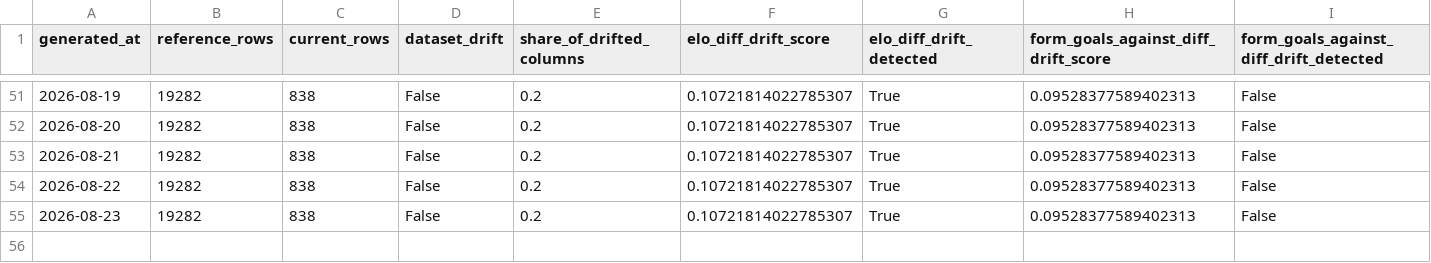
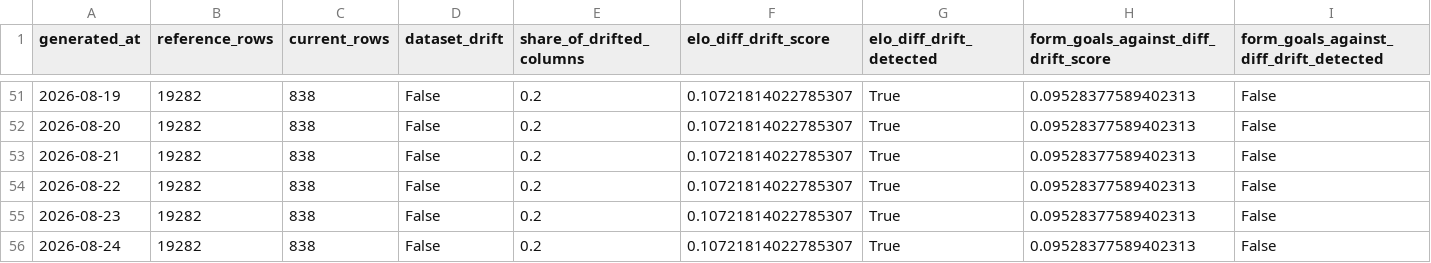
Before and after one commit to dilipna/wc26-mlops, a CSV file: data/monitoring/drift_history.csv, drawn as a sheet; only a part is shown, gaps mark what is left out; rows hold the shown columns only; the diff names each change by its address in the sheet, - before the commit and + after, or states it on an @@ line.

```diff
--- a/data/monitoring/drift_history.csv
+++ b/data/monitoring/drift_history.csv
+row 56: 2026-08-24 | 19282 | 838 | False | 0.2 | 0.10721814022785307 | True | 0.09528377589402313 | False
```
Also changed, not shown: data/monitoring/data_quality_history.csv, data/predictions/predictions_log.csv, 10 other files.
